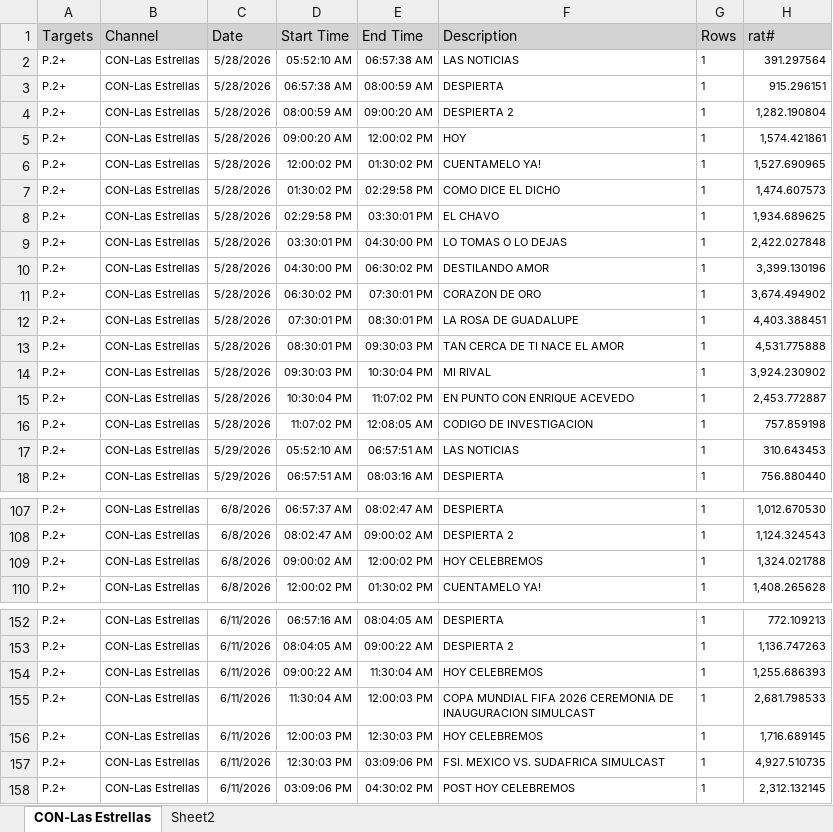
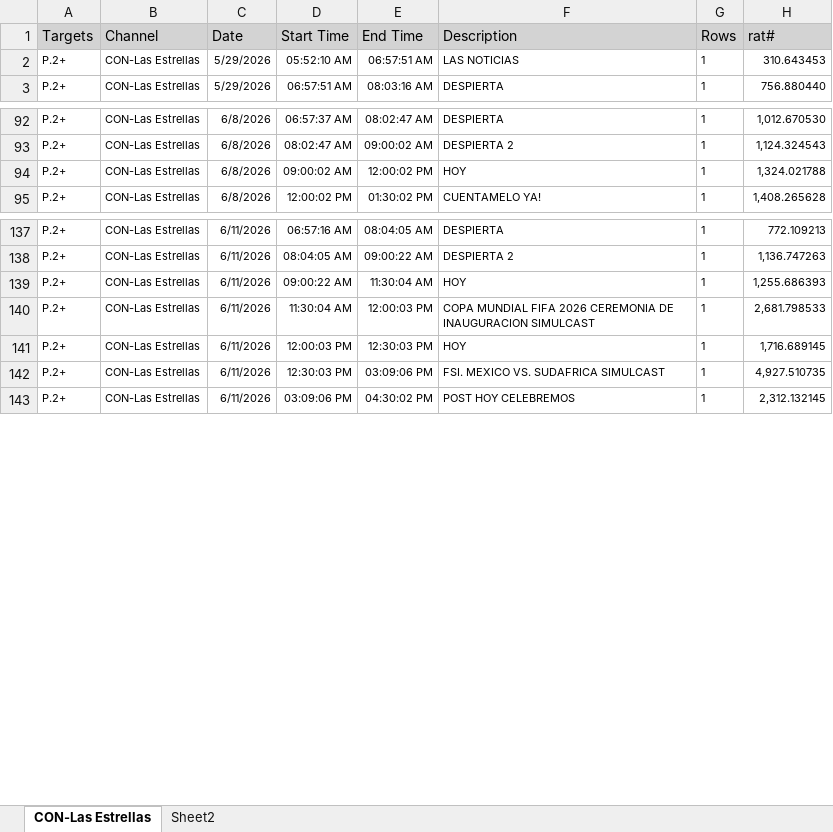
Before and after one commit to moonkey1995/Seguimiento-LE, an Excel workbook: Programmes Seguimiento LE_2.xlsx, sheet CON-Las Estrellas, drawn as a sheet; only a part is shown, gaps mark what is left out; values as stored, in another font and other column widths than the file's, no borders; removed rows and columns are numbered as before the commit, all else as after; the diff covers the shown part only; the diff names each change by its address in the sheet, - before the commit and + after, or states it on an @@ line.

```diff
--- a/Programmes Seguimiento LE_2.xlsx (sheet CON-Las Estrellas)
+++ b/Programmes Seguimiento LE_2.xlsx (sheet CON-Las Estrellas)
-row 2: P.2+ | CON-Las Estrellas | 5/28/2026 | 05:52:10 AM | 06:57:38 AM | LAS NOTICIAS | 1 | 391.297564
-row 3: P.2+ | CON-Las Estrellas | 5/28/2026 | 06:57:38 AM | 08:00:59 AM | DESPIERTA | 1 | 915.296151
-row 4: P.2+ | CON-Las Estrellas | 5/28/2026 | 08:00:59 AM | 09:00:20 AM | DESPIERTA 2 | 1 | 1,282.190804
-row 5: P.2+ | CON-Las Estrellas | 5/28/2026 | 09:00:20 AM | 12:00:02 PM | HOY | 1 | 1,574.421861
-row 6: P.2+ | CON-Las Estrellas | 5/28/2026 | 12:00:02 PM | 01:30:02 PM | CUENTAMELO YA! | 1 | 1,527.690965
-row 7: P.2+ | CON-Las Estrellas | 5/28/2026 | 01:30:02 PM | 02:29:58 PM | COMO DICE EL DICHO | 1 | 1,474.607573
-row 8: P.2+ | CON-Las Estrellas | 5/28/2026 | 02:29:58 PM | 03:30:01 PM | EL CHAVO | 1 | 1,934.689625
-row 9: P.2+ | CON-Las Estrellas | 5/28/2026 | 03:30:01 PM | 04:30:00 PM | LO TOMAS O LO DEJAS | 1 | 2,422.027848
-row 10: P.2+ | CON-Las Estrellas | 5/28/2026 | 04:30:00 PM | 06:30:02 PM | DESTILANDO AMOR | 1 | 3,399.130196
-row 11: P.2+ | CON-Las Estrellas | 5/28/2026 | 06:30:02 PM | 07:30:01 PM | CORAZON DE ORO | 1 | 3,674.494902
-row 12: P.2+ | CON-Las Estrellas | 5/28/2026 | 07:30:01 PM | 08:30:01 PM | LA ROSA DE GUADALUPE | 1 | 4,403.388451
-row 13: P.2+ | CON-Las Estrellas | 5/28/2026 | 08:30:01 PM | 09:30:03 PM | TAN CERCA DE TI NACE EL AMOR | 1 | 4,531.775888
-row 14: P.2+ | CON-Las Estrellas | 5/28/2026 | 09:30:03 PM | 10:30:04 PM | MI RIVAL | 1 | 3,924.230902
-row 15: P.2+ | CON-Las Estrellas | 5/28/2026 | 10:30:04 PM | 11:07:02 PM | EN PUNTO CON ENRIQUE ACEVEDO | 1 | 2,453.772887
-row 16: P.2+ | CON-Las Estrellas | 5/28/2026 | 11:07:02 PM | 12:08:05 AM | CODIGO DE INVESTIGACION | 1 | 757.859198
-F94 (Description): HOY CELEBREMOS
+F94 (Description): HOY
-F139 (Description): HOY CELEBREMOS
+F139 (Description): HOY
-F141 (Description): HOY CELEBREMOS
+F141 (Description): HOY
```
Also changed, not shown: 15 added rows and 28 edited cells elsewhere in this sheet, sheet Sheet2, Time LE Franjas_2.xlsx, 4 other files.
